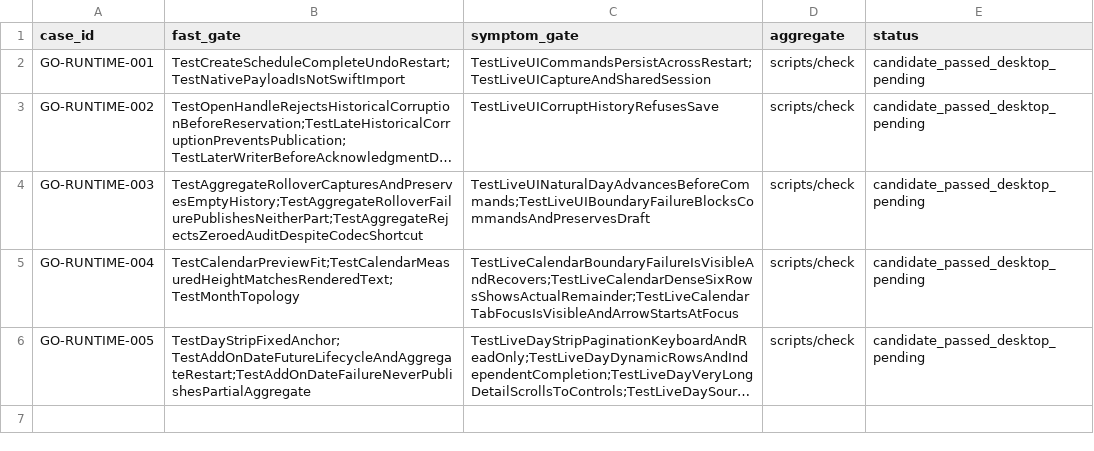
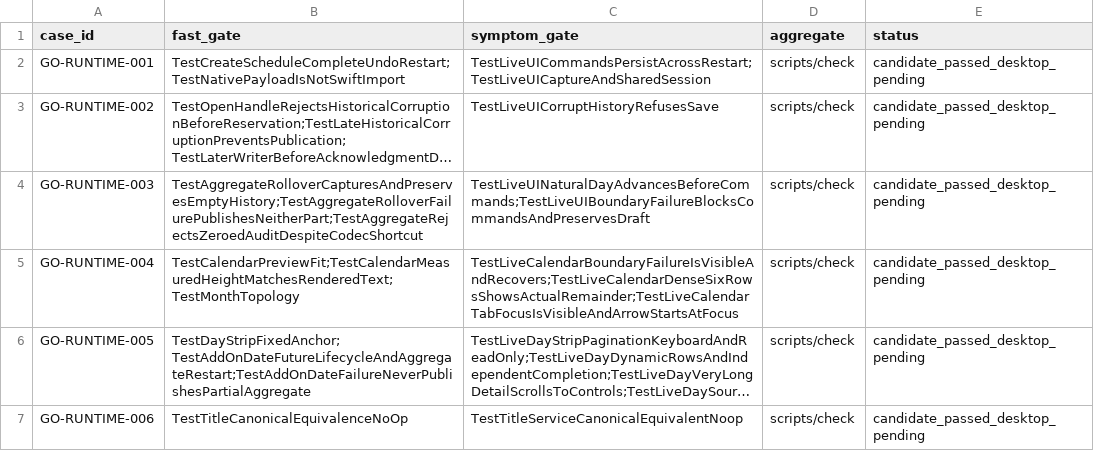
Before and after one commit to ferrumlux/noonmark-go, a TSV file: ports/mygo/docs/engineering/failure-cases/gates.tsv, drawn as a sheet; long unchanged cells end in …; the diff names each change by its address in the sheet, - before the commit and + after, or states it on an @@ line.

Commit message:
feat(tasks): preserve title history through audited durable edits
Implement source-derived rename and input-save commands with canonical Unicode equality. Preserve the strict settlement capture and audit each title transaction through exact replay and immutable historical content checks. Keep UI editing disabled pending lifecycle and IME integration.

Regression: GO-RUNTIME-006

Task-Id: connect-title-edit

```diff
--- a/ports/mygo/docs/engineering/failure-cases/gates.tsv
+++ b/ports/mygo/docs/engineering/failure-cases/gates.tsv
+row 7: GO-RUNTIME-006 | TestTitleCanonicalEquivalenceNoOp | TestTitleServiceCanonicalEquivalentNoop | scripts/check | candidate_passed_desktop_pending
```
Also changed, not shown: 23 other files.
